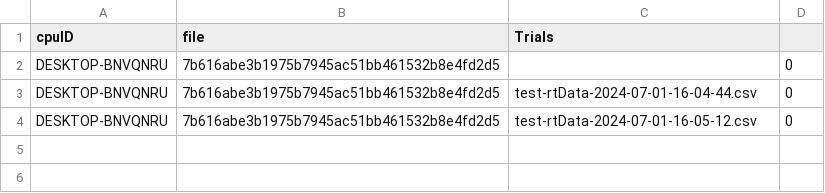
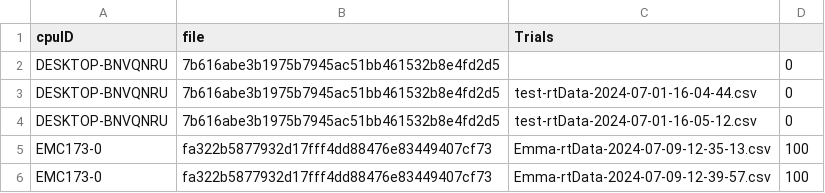
Before and after one commit to Elegant-Mind-Club/VRColorTraining, a CSV file: Assets/Data/runData.csv, drawn as a sheet; the diff names each change by its address in the sheet, - before the commit and + after, or states it on an @@ line.

Commit message:
took data with emma

```diff
--- a/Assets/Data/runData.csv
+++ b/Assets/Data/runData.csv
+row 5: EMC173-0 | fa322b5877932d17fff4dd88476e83449407cf73 | Emma-rtData-2024-07-09-12-35-13.csv | 100
+row 6: EMC173-0 | fa322b5877932d17fff4dd88476e83449407cf73 | Emma-rtData-2024-07-09-12-39-57.csv | 100
```
Also changed, not shown: 3 other files.
